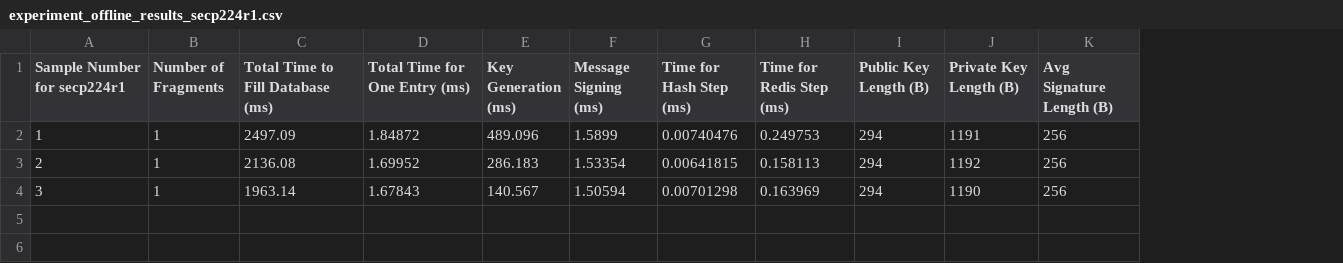
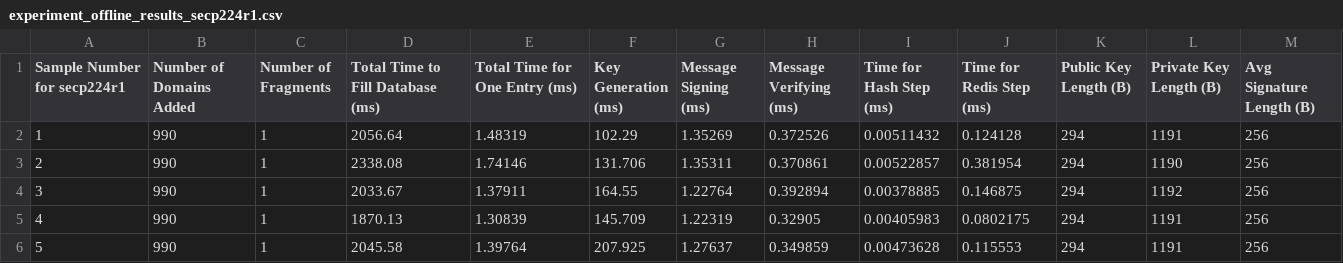
Before and after one commit to mraavi5/socket, a CSV file: offline_experiment_results/experiment_offline_results_secp224r1.csv, drawn as a sheet; addresses are those after the commit; the diff names each change by its address in the sheet, - before the commit and + after, or states it on an @@ line.

Commit message:
Finish offline experiment

```diff
--- a/offline_experiment_results/experiment_offline_results_secp224r1.csv
+++ b/offline_experiment_results/experiment_offline_results_secp224r1.csv
+column B (Number of Domains Added), rows 2-4: all 990
+column H (Message Verifying (ms)), rows 2-4: 0.372526 | 0.370861 | 0.392894
-D2 (Total Time to Fill Database (ms)): 2497.09
+D2 (Total Time to Fill Database (ms)): 2056.64
-E2 (Total Time for One Entry (ms)): 1.84872
+E2 (Total Time for One Entry (ms)): 1.48319
-F2 (Key Generation (ms)): 489.096
+F2 (Key Generation (ms)): 102.29
-G2 (Message Signing (ms)): 1.5899
+G2 (Message Signing (ms)): 1.35269
-I2 (Time for Hash Step (ms)): 0.00740476
+I2 (Time for Hash Step (ms)): 0.00511432
-J2 (Time for Redis Step (ms)): 0.249753
+J2 (Time for Redis Step (ms)): 0.124128
-D3 (Total Time to Fill Database (ms)): 2136.08
+D3 (Total Time to Fill Database (ms)): 2338.08
-E3 (Total Time for One Entry (ms)): 1.69952
+E3 (Total Time for One Entry (ms)): 1.74146
-F3 (Key Generation (ms)): 286.183
+F3 (Key Generation (ms)): 131.706
-G3 (Message Signing (ms)): 1.53354
+G3 (Message Signing (ms)): 1.35311
-I3 (Time for Hash Step (ms)): 0.00641815
+I3 (Time for Hash Step (ms)): 0.00522857
-J3 (Time for Redis Step (ms)): 0.158113
+J3 (Time for Redis Step (ms)): 0.381954
-L3 (Private Key Length (B)): 1192
+L3 (Private Key Length (B)): 1190
-D4 (Total Time to Fill Database (ms)): 1963.14
+D4 (Total Time to Fill Database (ms)): 2033.67
-E4 (Total Time for One Entry (ms)): 1.67843
+E4 (Total Time for One Entry (ms)): 1.37911
-F4 (Key Generation (ms)): 140.567
+F4 (Key Generation (ms)): 164.55
-G4 (Message Signing (ms)): 1.50594
+G4 (Message Signing (ms)): 1.22764
-I4 (Time for Hash Step (ms)): 0.00701298
+I4 (Time for Hash Step (ms)): 0.00378885
-J4 (Time for Redis Step (ms)): 0.163969
+J4 (Time for Redis Step (ms)): 0.146875
-L4 (Private Key Length (B)): 1190
+L4 (Private Key Length (B)): 1192
+row 5: 4 | 990 | 1 | 1870.13 | 1.30839 | 145.709 | 1.22319 | 0.32905 | 0.00405983 | 0.0802175 | 294 | 1191 | 256
+row 6: 5 | 990 | 1 | 2045.58 | 1.39764 | 207.925 | 1.27637 | 0.349859 | 0.00473628 | 0.115553 | 294 | 1191 | 256
```
Also changed, not shown: offline_experiment_results/experiment_offline_results_secp256k1.csv, 20 other files.
